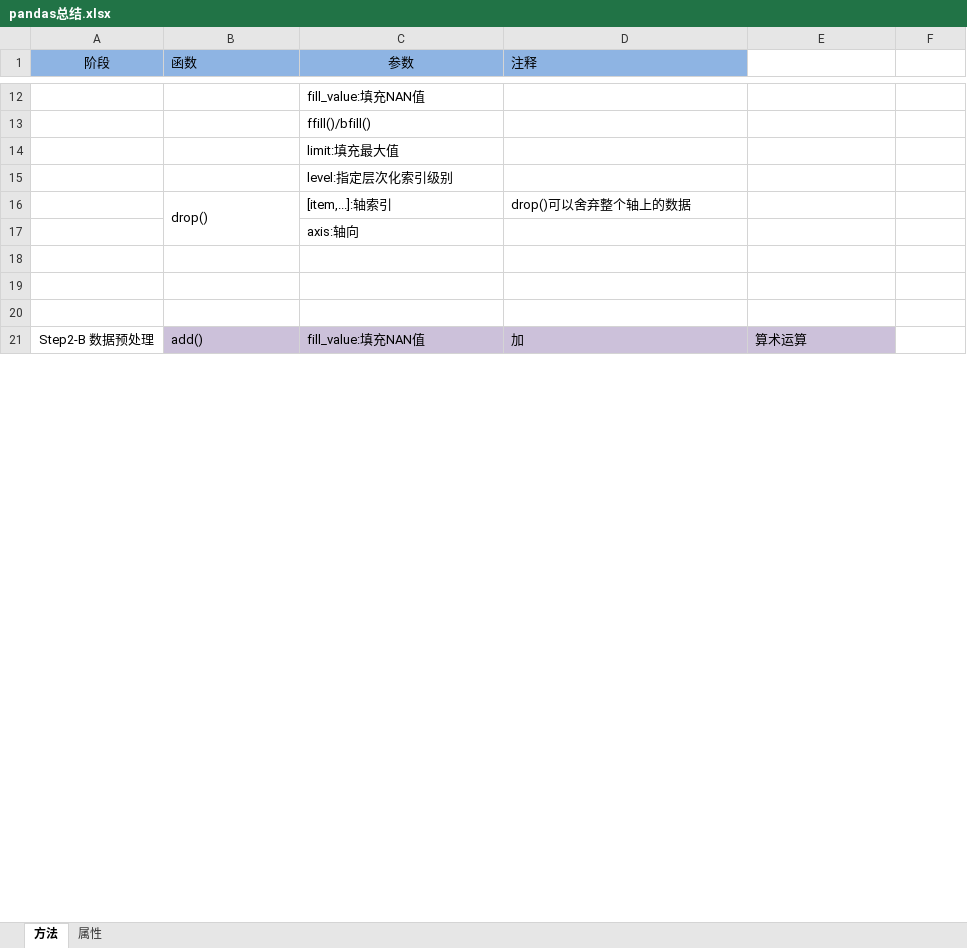
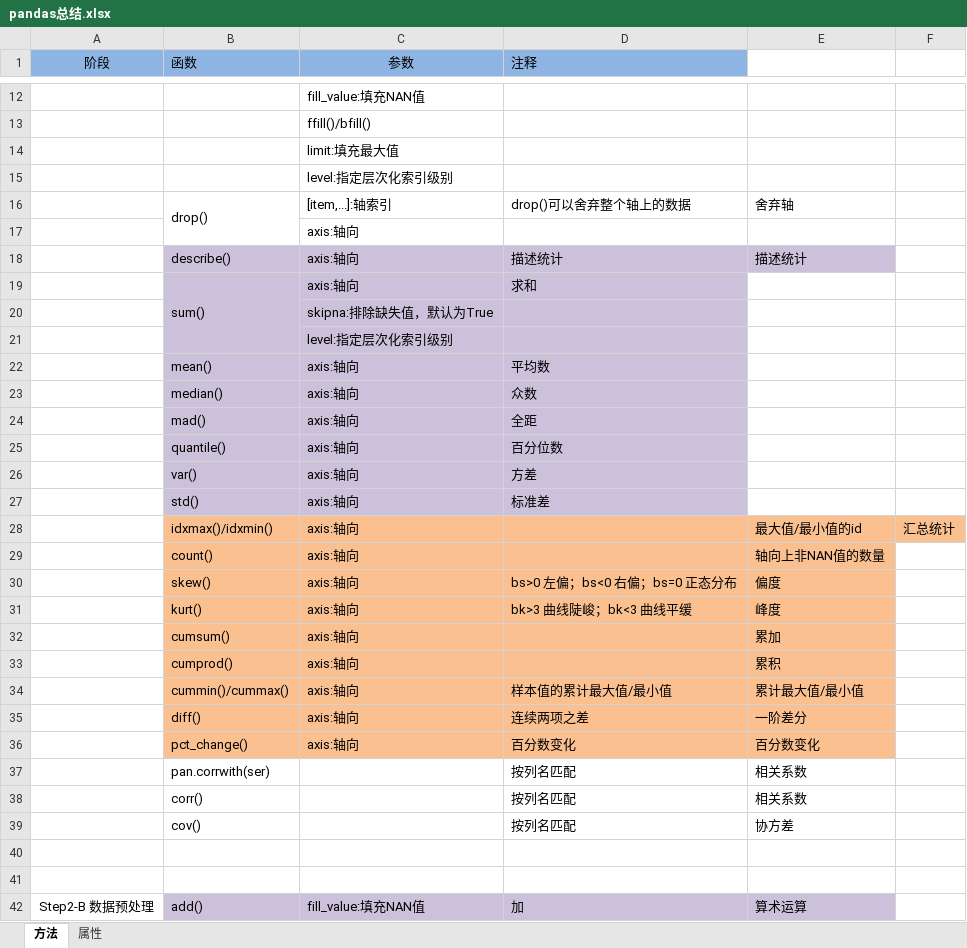
Before and after one commit to JacobWongUED/DataScience-100-Days, an Excel workbook: pandas总结.xlsx, sheet 方法, drawn as a sheet; only a part is shown, gaps mark what is left out; values as stored, in another font and other column widths than the file's, no borders; the diff covers the shown part only; the diff names each change by its address in the sheet, - before the commit and + after, or states it on an @@ line.

Commit message:
pandas总结

```diff
--- a/pandas总结.xlsx (sheet 方法)
+++ b/pandas总结.xlsx (sheet 方法)
-E16: (empty)
+E16: 舍弃轴
-row 18: (empty)
+row 18:  | describe() | axis:轴向 | 描述统计 | 描述统计
-B18:E18 fill: none
+B18:E18 fill: #CCC1DA
+row 19:  | sum() | axis:轴向 | 求和
+row 20:  |  | skipna:排除缺失值，默认为True
+row 21:  |  | level:指定层次化索引级别
+row 22:  | mean() | axis:轴向 | 平均数
+row 23:  | median() | axis:轴向 | 众数
+row 24:  | mad() | axis:轴向 | 全距
+row 25:  | quantile() | axis:轴向 | 百分位数
+row 26:  | var() | axis:轴向 | 方差
+row 27:  | std() | axis:轴向 | 标准差
+row 28:  | idxmax()/idxmin() | axis:轴向 |  | 最大值/最小值的id | 汇总统计
+row 29:  | count() | axis:轴向 |  | 轴向上非NAN值的数量
+row 30:  | skew() | axis:轴向 | bs>0 左偏；bs<0 右偏；bs=0 正态分布 | 偏度
+row 31:  | kurt() | axis:轴向 | bk>3 曲线陡峻；bk<3 曲线平缓 | 峰度
+row 32:  | cumsum() | axis:轴向 |  | 累加
+row 33:  | cumprod() | axis:轴向 |  | 累积
+row 34:  | cummin()/cummax() | axis:轴向 | 样本值的累计最大值/最小值 | 累计最大值/最小值
+row 35:  | diff() | axis:轴向 | 连续两项之差 | 一阶差分
+row 36:  | pct_change() | axis:轴向 | 百分数变化 | 百分数变化
+row 37:  | pan.corrwith(ser) |  | 按列名匹配 | 相关系数
+row 38:  | corr() |  | 按列名匹配 | 相关系数
+row 39:  | cov() |  | 按列名匹配 | 协方差
```
Also changed, not shown: 10 added rows, 3 edited cells and cell formats elsewhere in this sheet, sheet 属性, 1 other file.
